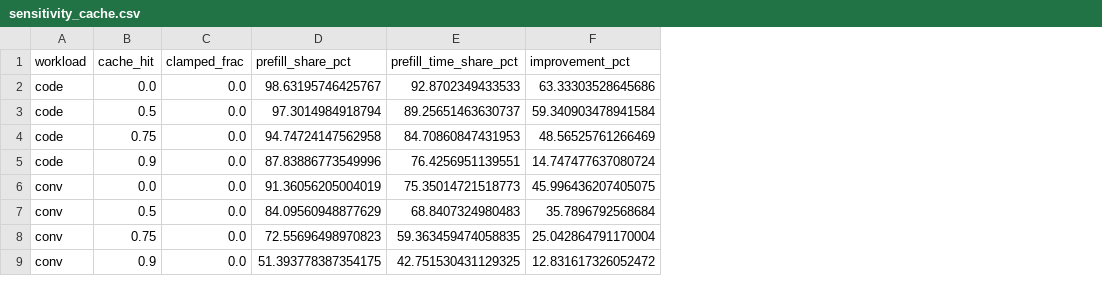
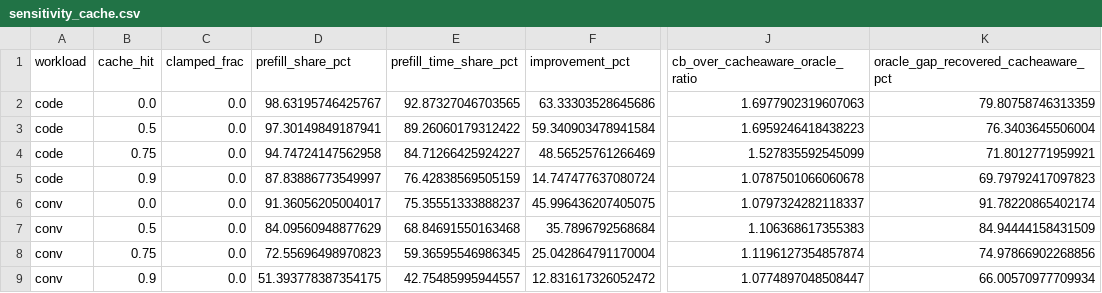
Before and after one commit to Andrew-Kevin-007/content-blind-scheduling, a CSV file: results/sensitivity_cache.csv, drawn as a sheet; only a part is shown, gaps mark what is left out; the diff names each change by its address in the sheet, - before the commit and + after, or states it on an @@ line.

```diff
--- a/results/sensitivity_cache.csv
+++ b/results/sensitivity_cache.csv
+column J (cb_over_cacheaware_oracle_ratio), rows 2-9: 1.6977902319607063 | 1.6959246418438223 | 1.527835592545099 | 1.0787501066060678 | 1.0797324282118337 | 1.106368617355383 | 1.1196127354857874 | 1.0774897048508447
+column K, rows 1-9: oracle_gap_recovered_cacheaware_pct | 79.80758746313359 | 76.3403645506004 | 71.8012771959921 | 69.79792417097823 | 91.78220865402174 | 84.94444158431509 | 74.97866902268856 | 66.00570977709934
-E2 (prefill_time_share_pct): 92.8702349433533
+E2 (prefill_time_share_pct): 92.87327046703565
-D3 (prefill_share_pct): 97.3014984918794
+D3 (prefill_share_pct): 97.30149849187941
-E3 (prefill_time_share_pct): 89.25651463630737
+E3 (prefill_time_share_pct): 89.26060179312422
-E4 (prefill_time_share_pct): 84.70860847431953
+E4 (prefill_time_share_pct): 84.71266425924227
-D5 (prefill_share_pct): 87.83886773549996
+D5 (prefill_share_pct): 87.83886773549997
-E5 (prefill_time_share_pct): 76.4256951139551
+E5 (prefill_time_share_pct): 76.42838569505159
-D6 (prefill_share_pct): 91.36056205004019
+D6 (prefill_share_pct): 91.36056205004017
-E6 (prefill_time_share_pct): 75.35014721518773
+E6 (prefill_time_share_pct): 75.35551333888237
-E7 (prefill_time_share_pct): 68.8407324980483
+E7 (prefill_time_share_pct): 68.84691550163468
-E8 (prefill_time_share_pct): 59.363459474058835
+E8 (prefill_time_share_pct): 59.36595546986345
-E9 (prefill_time_share_pct): 42.751530431129325
+E9 (prefill_time_share_pct): 42.75485995944557
```
Also changed, not shown: results/sensitivity_genlen.csv, results/slo.csv, 9 other files.
